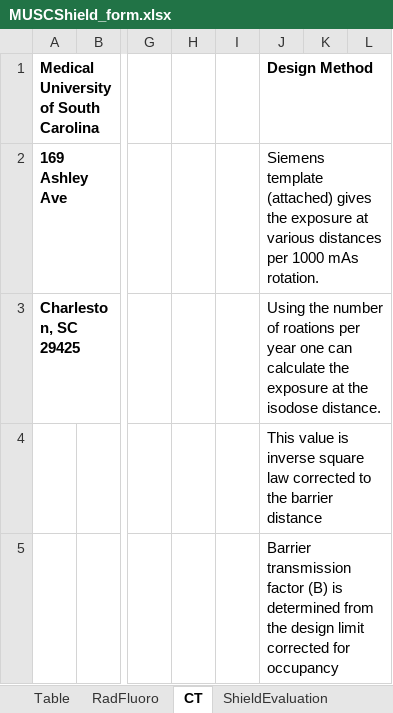
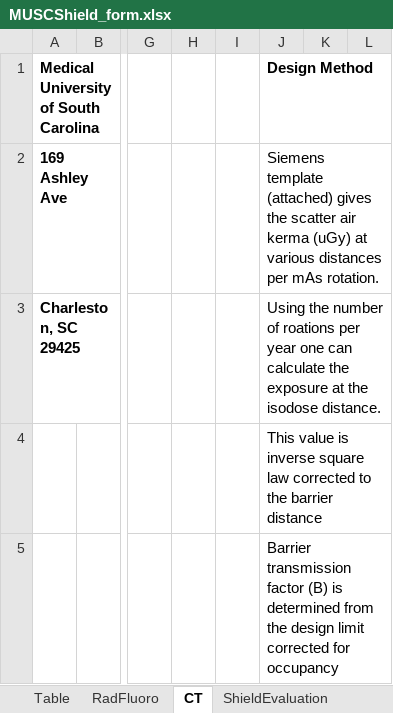
Before and after one commit to imabug/EquipTestingSpreadsheets, an Excel workbook: MUSCShield_form.xlsx, sheet CT, drawn as a sheet; only a part is shown, gaps mark what is left out; values as stored, in another font and other column widths than the file's, no borders; charts and pictures not drawn; the diff names each change by its address in the sheet, - before the commit and + after, or states it on an @@ line.

```diff
--- a/MUSCShield_form.xlsx (sheet CT)
+++ b/MUSCShield_form.xlsx (sheet CT)
-J2: …gives the exposure at various distances per 1000 mAs rotation.
+J2: …gives the scatter air kerma (uGy) at various distances per mAs rotation.
```
Also changed, not shown: other sheet tabs.
